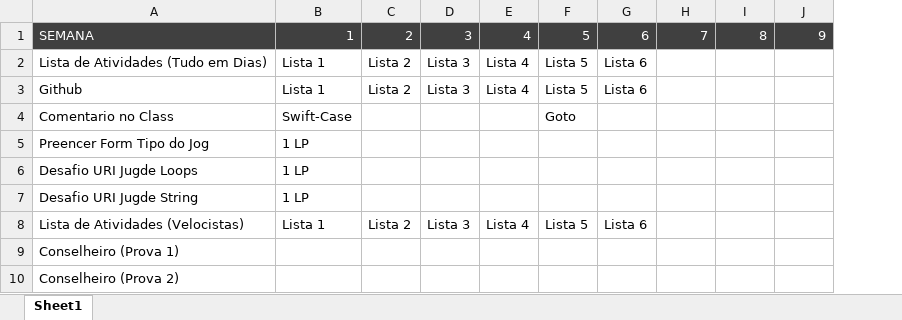
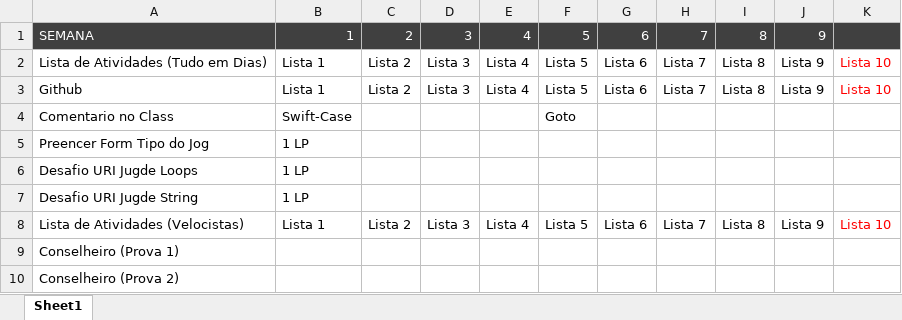
Before and after one commit to LuisAraujo/ranking-lp1-2023.1, an Excel workbook: data/controle.xlsx, sheet Sheet1, drawn as a sheet; values as stored, in another font and other column widths than the file's, no borders; the diff names each change by its address in the sheet, - before the commit and + after, or states it on an @@ line.

Commit message:
update data

```diff
--- a/data/controle.xlsx (sheet Sheet1)
+++ b/data/controle.xlsx (sheet Sheet1)
+column K, rows 2-8: Lista 10 | Lista 10 |  |  |  |  | Lista 10
-H2:H3: (empty)
+H2:H3: Lista 7
-I2:I3: (empty)
+I2:I3: Lista 8
-J2:J3: (empty)
+J2:J3: Lista 9
-H8: (empty)
+H8: Lista 7
-I8: (empty)
+I8: Lista 8
-J8: (empty)
+J8: Lista 9
```
Also changed, not shown: data/ranking_csv.xlsx, 1 other file.
